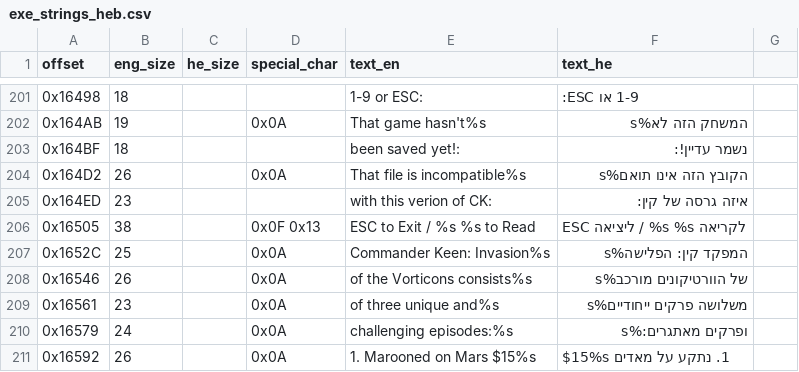
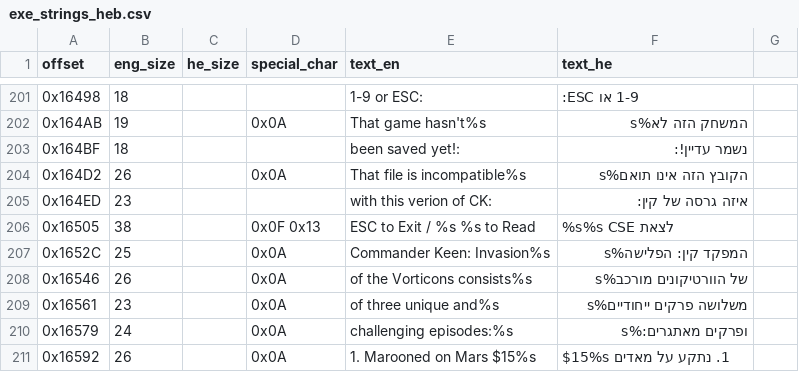
Before and after one commit to SegMash/KeenHebrewProject, a CSV file: exe_strings_heb.csv, drawn as a sheet; only a part is shown, gaps mark what is left out.

```diff
--- a/exe_strings_heb.csv
+++ b/exe_strings_heb.csv
@@ -205,3 +205,3 @@ offset,eng_size,he_size,special_char,text_en,text_he
 0x164ED,23,,,with this verion of CK:,איזה גרסה של קין:,
-0x16505,38,,0x0F 0x13,       ESC to Exit / %s %s to Read      ,ESC ליציאה / %s %s לקריאה   ,
+0x16505,38,,0x0F 0x13,       ESC to Exit / %s %s to Read      ,   %s%s  CSE לצאת,
 0x1652C,25,,0x0A,Commander Keen: Invasion%s,המפקד קין: הפלישה%s,
```
Also changed, not shown: previews_extract.csv, storytxt_extract_heb.csv, 10 other files.
